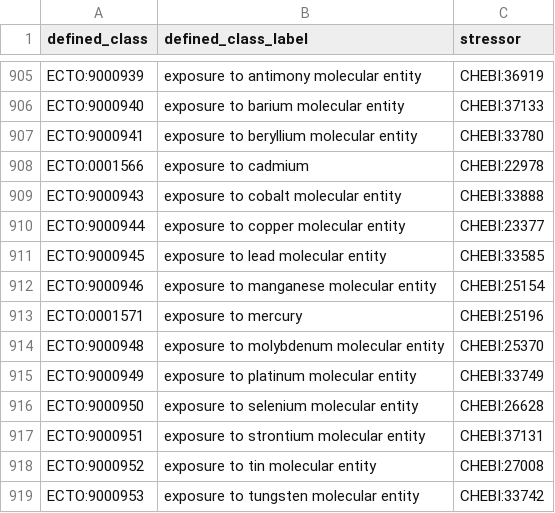
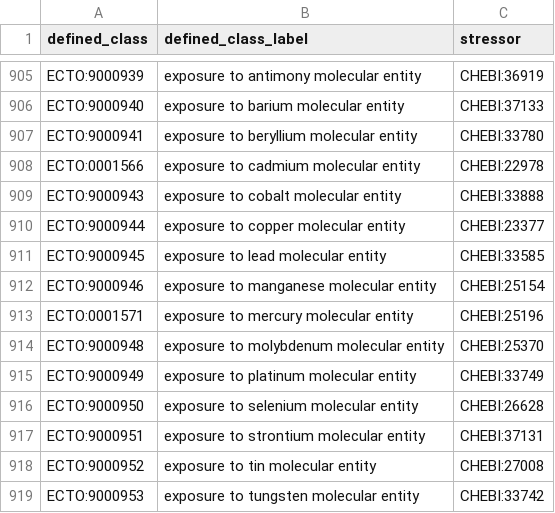
Before and after one commit to EnvironmentOntology/environmental-exposure-ontology, a TSV file: src/patterns/data/default/exposure_to_chemical.tsv, drawn as a sheet; only a part is shown, gaps mark what is left out.

Commit message:
Update exposure_to_chemical.tsv

```diff
--- a/src/patterns/data/default/exposure_to_chemical.tsv
+++ b/src/patterns/data/default/exposure_to_chemical.tsv
@@ -907,3 +907,3 @@ ECTO:9000940	exposure to barium molecular entity	CHEBI:37133
 ECTO:9000941	exposure to beryllium molecular entity	CHEBI:33780
-ECTO:0001566	exposure to cadmium	CHEBI:22978
+ECTO:0001566	exposure to cadmium molecular entity	CHEBI:22978
 ECTO:9000943	exposure to cobalt molecular entity	CHEBI:33888
@@ -912,3 +912,3 @@ ECTO:9000945	exposure to lead molecular entity	CHEBI:33585
 ECTO:9000946	exposure to manganese molecular entity	CHEBI:25154
-ECTO:0001571	exposure to mercury	CHEBI:25196
+ECTO:0001571	exposure to mercury molecular entity	CHEBI:25196
 ECTO:9000948	exposure to molybdenum molecular entity	CHEBI:25370
```
